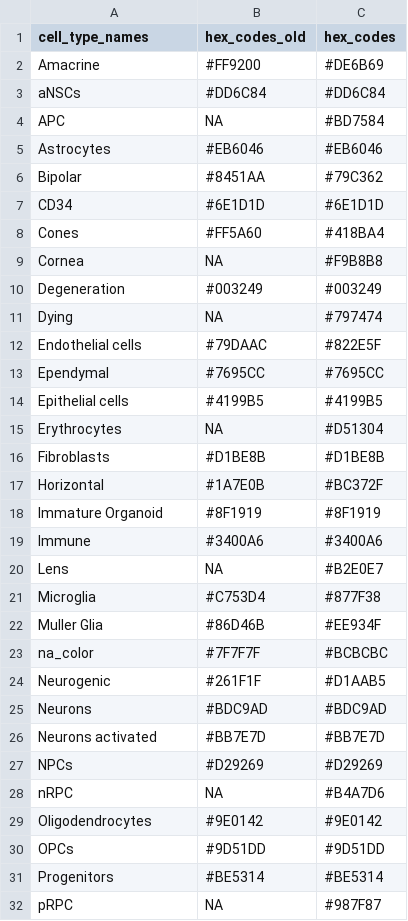
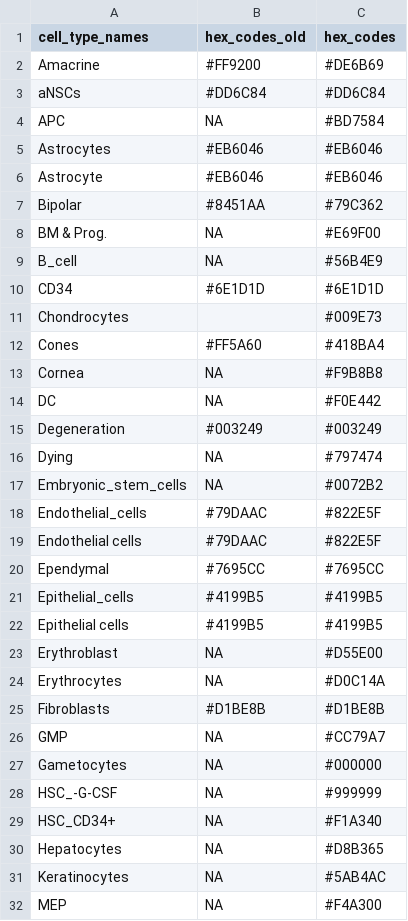
Before and after one commit to stjude-dnb-binfcore/sc-rna-seq-snap-dnb-training, a TSV file: figures/palettes/cell_types_palette.tsv, drawn as a sheet; only a part is shown; the shorter side is filled out with more unchanged rows; the diff covers the shown part only.

Commit message:
Add more cell types after using the  celldex::HumanPrimaryCellAtlasData()

```diff
--- a/figures/palettes/cell_types_palette.tsv
+++ b/figures/palettes/cell_types_palette.tsv
@@ -5,12 +5,28 @@ APC	NA	#BD7584
 Astrocytes	#EB6046 	#EB6046
+Astrocyte	#EB6046 	#EB6046
 Bipolar	#8451AA	#79C362
+BM & Prog.	NA	#E69F00
+B_cell	NA	#56B4E9
 CD34	#6E1D1D	#6E1D1D
+Chondrocytes		#009E73
 Cones	#FF5A60	#418BA4
 Cornea	NA	#F9B8B8
+DC	NA	#F0E442
 Degeneration	#003249	#003249
 Dying	NA	#797474
+Embryonic_stem_cells	NA	#0072B2
+Endothelial_cells 	#79DAAC 	#822E5F
 Endothelial cells	#79DAAC 	#822E5F
 Ependymal	#7695CC 	#7695CC
+Epithelial_cells	#4199B5 	#4199B5
 Epithelial cells	#4199B5 	#4199B5
-Erythrocytes	NA	#D51304
+Erythroblast 	NA	#D55E00
+Erythrocytes	NA	#D0C14A
 Fibroblasts	#D1BE8B 	#D1BE8B
+GMP	NA	#CC79A7
+Gametocytes	NA	#000000
+HSC_-G-CSF	NA	#999999
+HSC_CD34+	NA	#F1A340
+Hepatocytes	NA	#D8B365
+Keratinocytes	NA	#5AB4AC
+MEP	NA	#F4A300
```
Also changed, not shown: 14 added rows and 1 edited cell elsewhere in this file.
